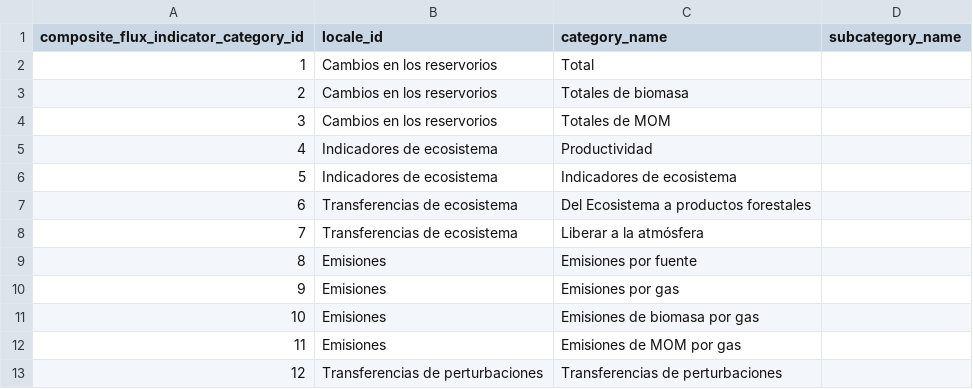
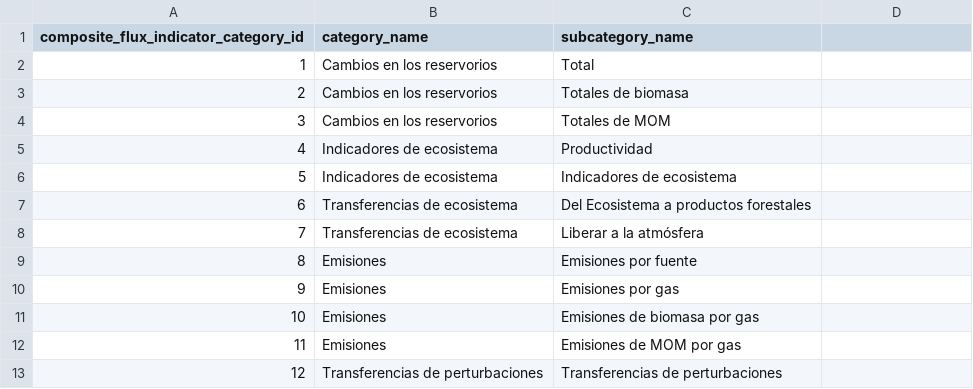
Before and after one commit to cat-cfs/cbm_defaults, a CSV file: tables/composite_flux_indicator_category_es-MX.csv, drawn as a sheet.

Commit message:
remove extra col header

```diff
--- a/tables/composite_flux_indicator_category_es-MX.csv
+++ b/tables/composite_flux_indicator_category_es-MX.csv
@@ -1,2 +1,2 @@
-composite_flux_indicator_category_id,locale_id,category_name,subcategory_name
+composite_flux_indicator_category_id,category_name,subcategory_name
 1,Cambios en los reservorios,Total
```
